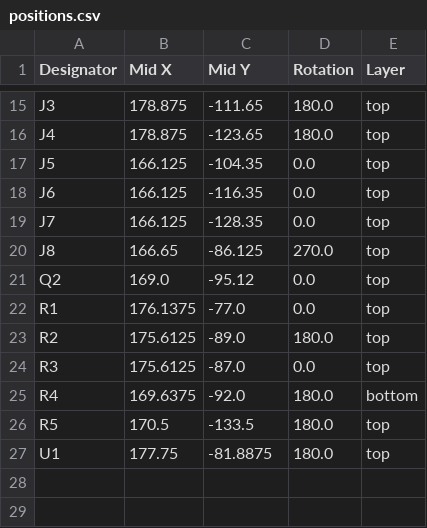
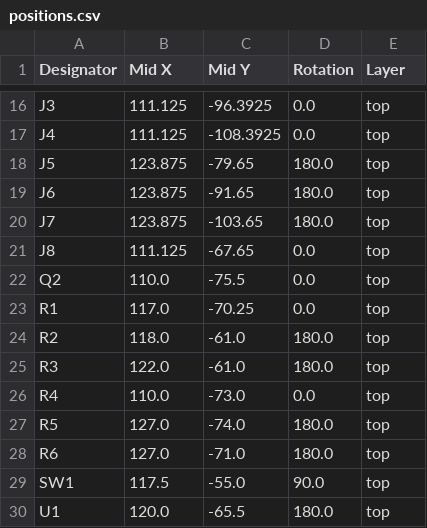
Before and after one commit to IshiharaNamazu/PDPowerSupply, a CSV file: production/positions.csv, drawn as a sheet; only a part is shown, gaps mark what is left out; addresses are those after the commit; the diff covers the shown part only; the diff names each change by its address in the sheet, - before the commit and + after, or states it on an @@ line.

```diff
--- a/production/positions.csv
+++ b/production/positions.csv
-B16:B17 (Mid X): 178.875
+B16:B17 (Mid X): 111.125
-C16 (Mid Y): -111.65
+C16 (Mid Y): -96.3925
-D16:D17 (Rotation): 180.0
+D16:D17 (Rotation): 0.0
-C17 (Mid Y): -123.65
+C17 (Mid Y): -108.3925
-B18:B20 (Mid X): 166.125
+B18:B20 (Mid X): 123.875
-C18 (Mid Y): -104.35
+C18 (Mid Y): -79.65
-D18:D20 (Rotation): 0.0
+D18:D20 (Rotation): 180.0
-C19 (Mid Y): -116.35
+C19 (Mid Y): -91.65
-C20 (Mid Y): -128.35
+C20 (Mid Y): -103.65
-B21 (Mid X): 166.65
+B21 (Mid X): 111.125
-C21 (Mid Y): -86.125
+C21 (Mid Y): -67.65
-D21 (Rotation): 270.0
+D21 (Rotation): 0.0
-B22 (Mid X): 169.0
+B22 (Mid X): 110.0
-C22 (Mid Y): -95.12
+C22 (Mid Y): -75.5
-B23 (Mid X): 176.1375
+B23 (Mid X): 117.0
-C23 (Mid Y): -77.0
+C23 (Mid Y): -70.25
-B24 (Mid X): 175.6125
+B24 (Mid X): 118.0
-C24 (Mid Y): -89.0
+C24 (Mid Y): -61.0
-B25 (Mid X): 175.6125
+B25 (Mid X): 122.0
-C25 (Mid Y): -87.0
+C25 (Mid Y): -61.0
-D25 (Rotation): 0.0
+D25 (Rotation): 180.0
-B26 (Mid X): 169.6375
+B26 (Mid X): 110.0
-C26 (Mid Y): -92.0
+C26 (Mid Y): -73.0
-D26 (Rotation): 180.0
+D26 (Rotation): 0.0
-E26 (Layer): bottom
+E26 (Layer): top
-B27 (Mid X): 170.5
+B27 (Mid X): 127.0
-C27 (Mid Y): -133.5
+C27 (Mid Y): -74.0
+row 28: R6 | 127.0 | -71.0 | 180.0 | top
+row 29: SW1 | 117.5 | -55.0 | 90.0 | top
-B30 (Mid X): 177.75
+B30 (Mid X): 120.0
-C30 (Mid Y): -81.8875
+C30 (Mid Y): -65.5
```
Also changed, not shown: 1 added row and 34 edited cells elsewhere in this file, production/bom.csv, 11 other files.
